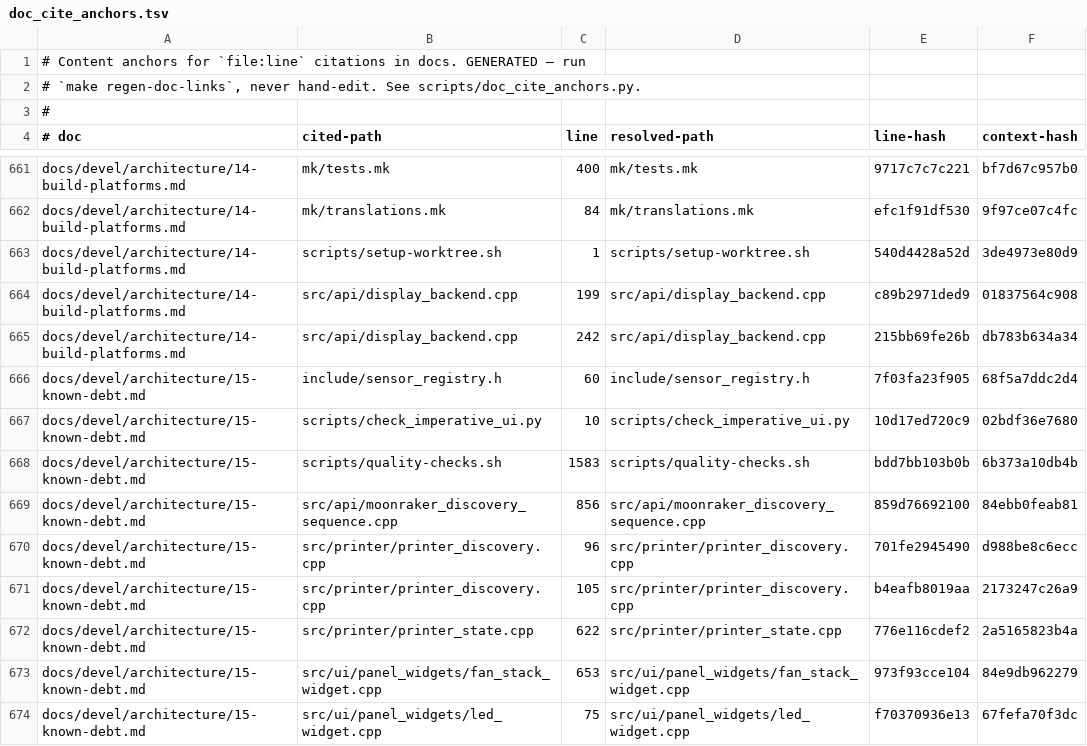
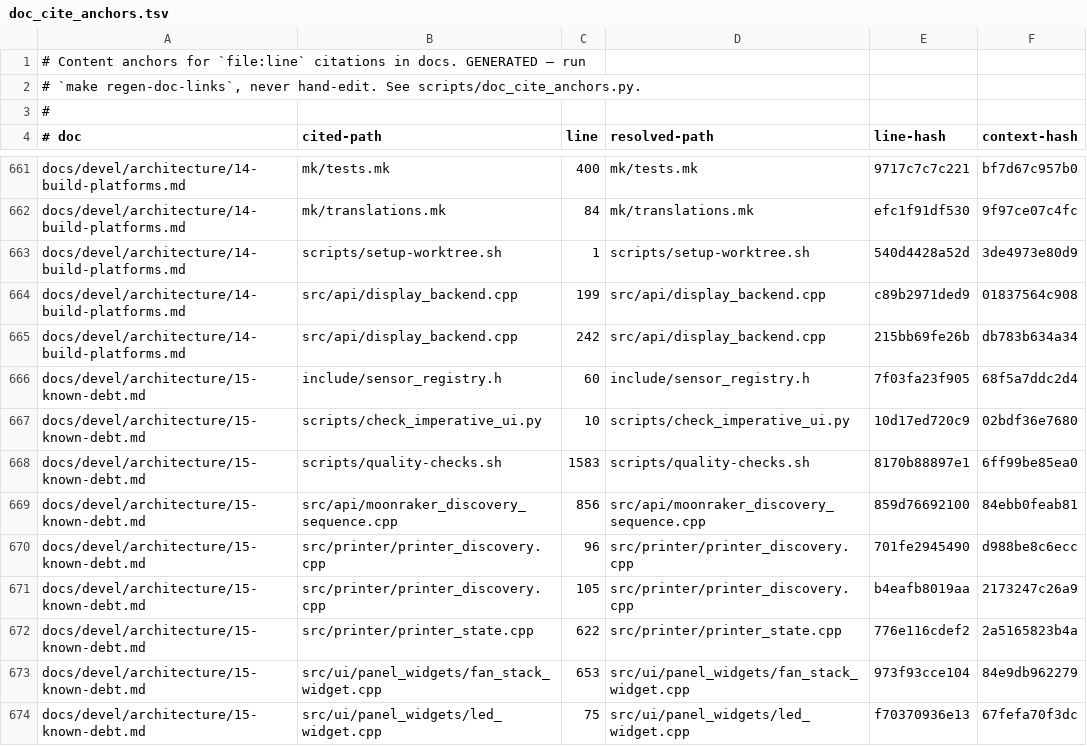
Before and after one commit to prestonbrown/helixscreen, a TSV file: scripts/doc_cite_anchors.tsv, drawn as a sheet; only a part is shown, gaps mark what is left out.

```diff
--- a/scripts/doc_cite_anchors.tsv
+++ b/scripts/doc_cite_anchors.tsv
@@ -667,3 +667,3 @@ docs/devel/architecture/15-known-debt.md	include/sensor_registry.h	60	include/se
 docs/devel/architecture/15-known-debt.md	scripts/check_imperative_ui.py	10	scripts/check_imperative_ui.py	10d17ed720c9	02bdf36e7680
-docs/devel/architecture/15-known-debt.md	scripts/quality-checks.sh	1583	scripts/quality-checks.sh	bdd7bb103b0b	6b373a10db4b
+docs/devel/architecture/15-known-debt.md	scripts/quality-checks.sh	1583	scripts/quality-checks.sh	8170b88897e1	6ff99be85ea0
 docs/devel/architecture/15-known-debt.md	src/api/moonraker_discovery_sequence.cpp	856	src/api/moonraker_discovery_sequence.cpp	859d76692100	84ebb0feab81
```
Also changed, not shown: 3 other files.
